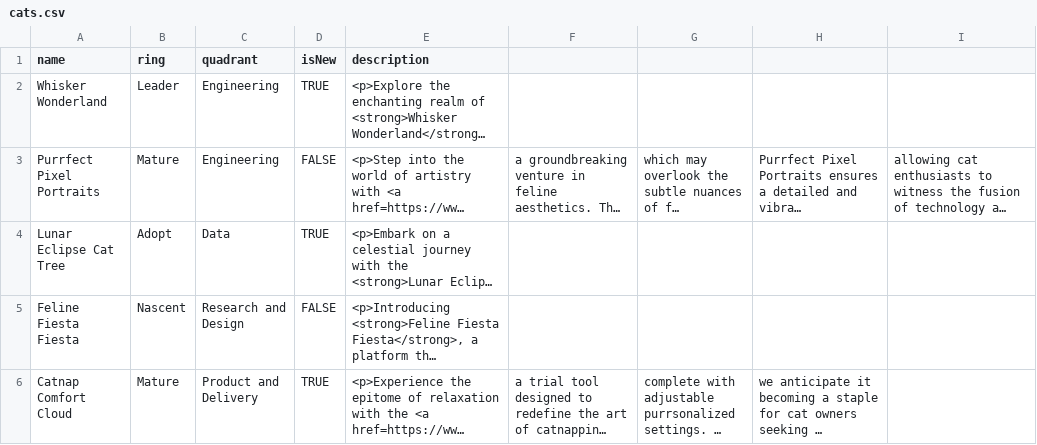
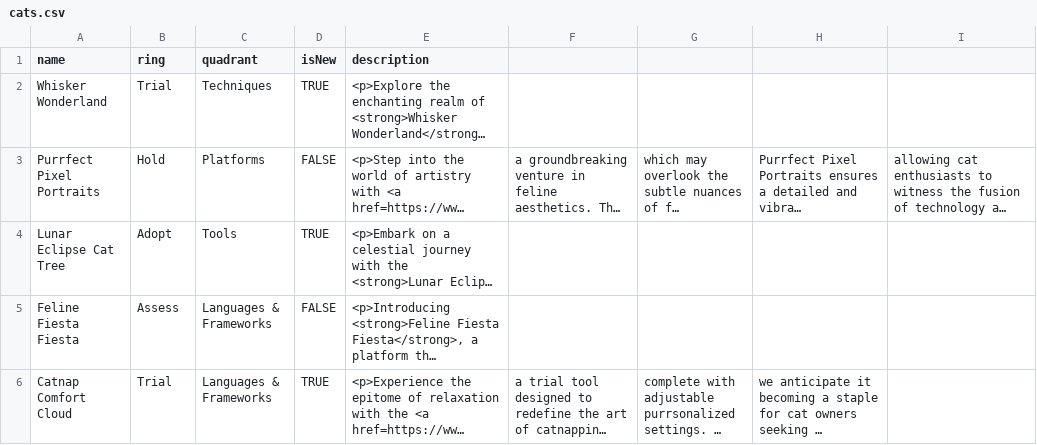
Before and after one commit to ashliecodes/catscontent, a CSV file: cats.csv, drawn as a sheet; long unchanged cells end in …; the diff names each change by its address in the sheet, - before the commit and + after, or states it on an @@ line.

Commit message:
Update cats.csv

```diff
--- a/cats.csv
+++ b/cats.csv
-B2 (ring): Leader
+B2 (ring): Trial
-C2 (quadrant): Engineering
+C2 (quadrant): Techniques
-B3 (ring): Mature
+B3 (ring): Hold
-C3 (quadrant): Engineering
+C3 (quadrant): Platforms
-C4 (quadrant): Data
+C4 (quadrant): Tools
-B5 (ring): Nascent
+B5 (ring): Assess
-C5 (quadrant): Research and Design
+C5 (quadrant): Languages & Frameworks
-B6 (ring): Mature
+B6 (ring): Trial
-C6 (quadrant): Product and Delivery
+C6 (quadrant): Languages & Frameworks
```
